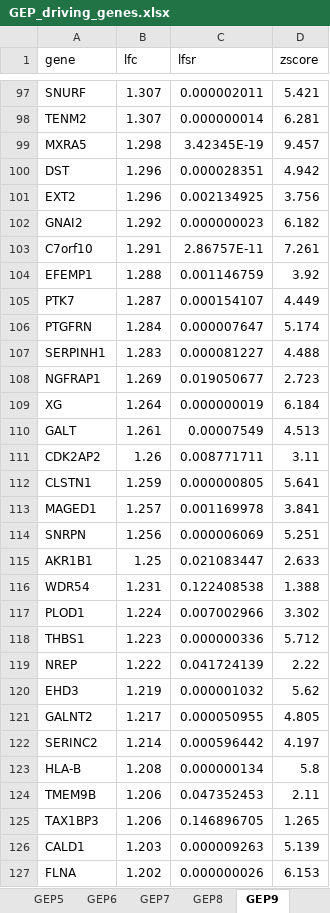
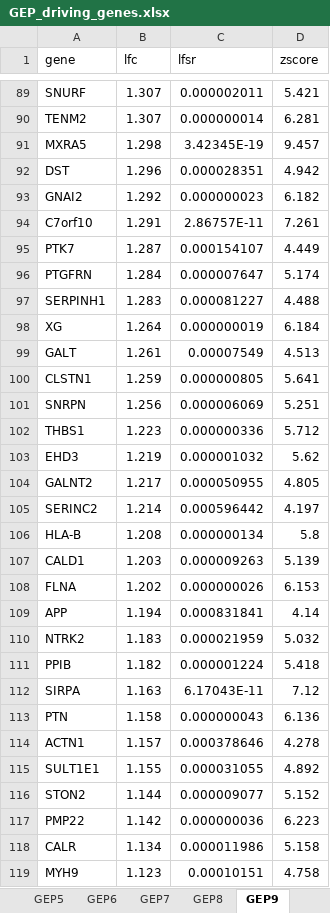
Before and after one commit to stephenslab/gbcd-workflow, an Excel workbook: hnscc/GEP_driving_genes.xlsx, sheet GEP9, drawn as a sheet; only a part is shown, gaps mark what is left out; the shorter side is filled out with more unchanged rows; values as stored, in another font and other column widths than the file's, no borders; the diff covers the shown part only; the diff names each change by its address in the sheet, - before the commit and + after, or states it on an @@ line.

```diff
--- a/hnscc/GEP_driving_genes.xlsx (sheet GEP9)
+++ b/hnscc/GEP_driving_genes.xlsx (sheet GEP9)
-row 101: EXT2 | 1.296 | 0.002134925 | 3.756
-row 104: EFEMP1 | 1.288 | 0.001146759 | 3.92
-row 108: NGFRAP1 | 1.269 | 0.019050677 | 2.723
-row 111: CDK2AP2 | 1.26 | 0.008771711 | 3.11
-row 113: MAGED1 | 1.257 | 0.001169978 | 3.841
-row 115: AKR1B1 | 1.25 | 0.021083447 | 2.633
-row 116: WDR54 | 1.231 | 0.122408538 | 1.388
-row 117: PLOD1 | 1.224 | 0.007002966 | 3.302
-row 119: NREP | 1.222 | 0.041724139 | 2.22
-row 124: TMEM9B | 1.206 | 0.047352453 | 2.11
-row 125: TAX1BP3 | 1.206 | 0.146896705 | 1.265
```
Also changed, not shown: 96 removed rows elsewhere in this sheet, sheet GEP6, sheet GEP5, sheet GEP7, sheet GEP10, sheet GEP3, sheet GEP2, 5 more sheets, pdac/GEP_driving_genes.xlsx, 4 other files.
